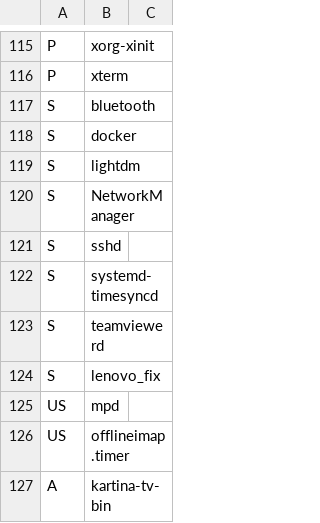
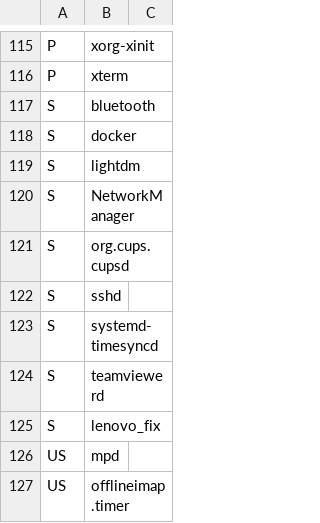
Before and after one commit to schmidtandreas/arch-install, a CSV file: configs/andreas_notebook.csv, drawn as a sheet; only a part is shown, gaps mark what is left out; the shorter side is filled out with more unchanged rows; the diff names each change by its address in the sheet, - before the commit and + after, or states it on an @@ line.

Commit message:
configs: andreas: notebook: enable org.cups.cupsd systemd service
Signed-off-by: Andreas Schmidt <mail@schmidt-andreas.de>

```diff
--- a/configs/andreas_notebook.csv
+++ b/configs/andreas_notebook.csv
+row 121: S | org.cups.cupsd
```
